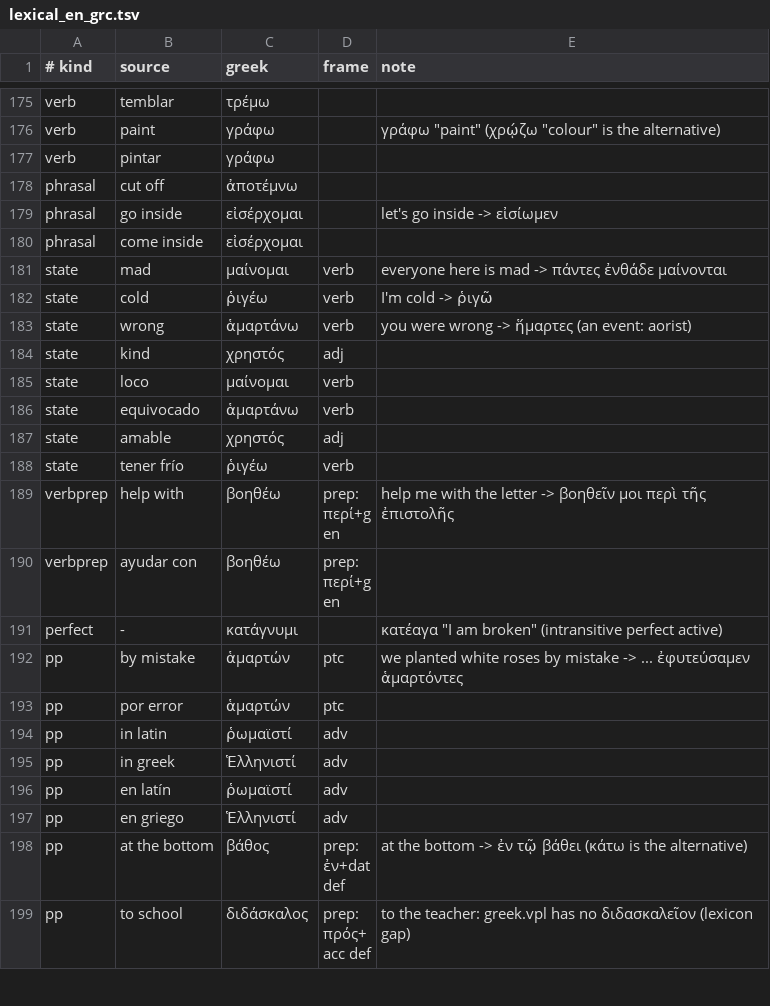
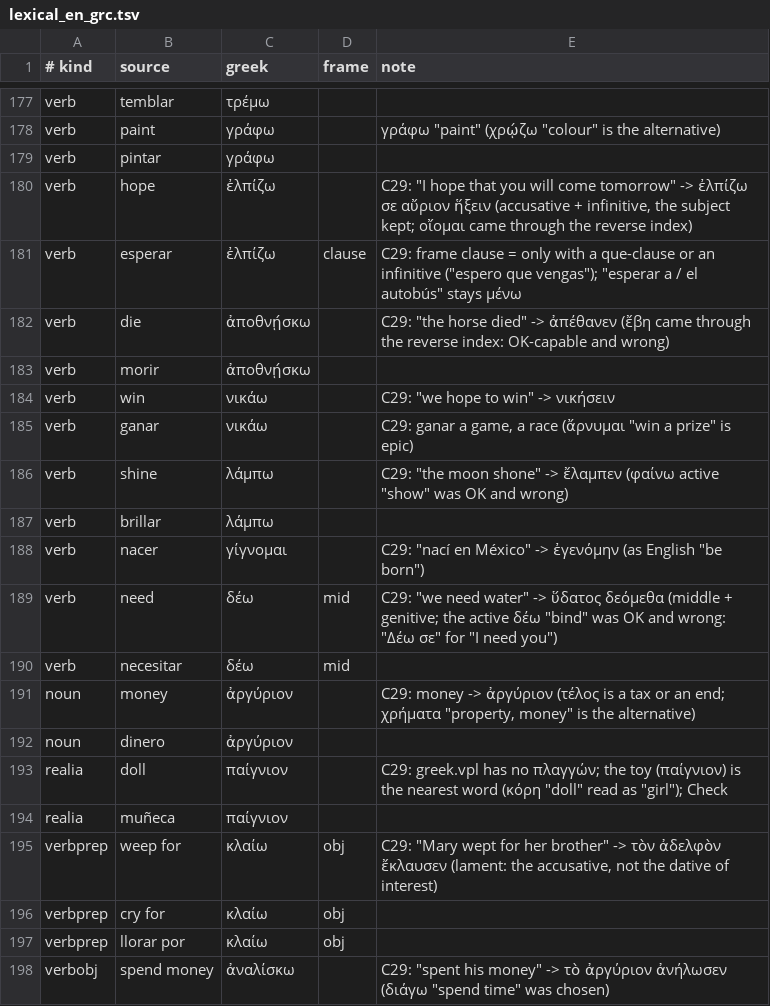
Before and after one commit to oldenKnight/vetusPoeta, a TSV file: data/curated/lexical_en_grc.tsv, drawn as a sheet; only a part is shown, gaps mark what is left out; the shorter side is filled out with more unchanged rows; the diff covers the shown part only.

```diff
--- a/data/curated/lexical_en_grc.tsv
+++ b/data/curated/lexical_en_grc.tsv
@@ -177 +179,20 @@ verb	paint	γράφω		γράφω "paint" (χρῴζω "colour" is the alternati
 verb	pintar	γράφω		
+verb	hope	ἐλπίζω		C29: "I hope that you will come tomorrow" -> ἐλπίζω σε αὔριον ἥξειν (accusative + infinitive, the subject kept; οἴομαι came through the reverse index)
+verb	esperar	ἐλπίζω	clause	C29: frame clause = only with a que-clause or an infinitive ("espero que vengas"); "esperar a / el autobús" stays μένω
+verb	die	ἀποθνῄσκω		C29: "the horse died" -> ἀπέθανεν (ἔβη came through the reverse index: OK-capable and wrong)
+verb	morir	ἀποθνῄσκω		
+verb	win	νικάω		C29: "we hope to win" -> νικήσειν
+verb	ganar	νικάω		C29: ganar a game, a race (ἄρνυμαι "win a prize" is epic)
+verb	shine	λάμπω		C29: "the moon shone" -> ἔλαμπεν (φαίνω active "show" was OK and wrong)
+verb	brillar	λάμπω		
+verb	nacer	γίγνομαι		C29: "nací en México" -> ἐγενόμην (as English "be born")
+verb	need	δέω	mid	C29: "we need water" -> ὕδατος δεόμεθα (middle + genitive; the active δέω "bind" was OK and wrong: "Δέω σε" for "I need you")
+verb	necesitar	δέω	mid	
+noun	money	ἀργύριον		C29: money -> ἀργύριον (τέλος is a tax or an end; χρήματα "property, money" is the alternative)
+noun	dinero	ἀργύριον		
+realia	doll	παίγνιον		C29: greek.vpl has no πλαγγών; the toy (παίγνιον) is the nearest word (κόρη "doll" read as "girl"); Check
+realia	muñeca	παίγνιον		
+verbprep	weep for	κλαίω	obj	C29: "Mary wept for her brother" -> τὸν ἀδελφὸν ἔκλαυσεν (lament: the accusative, not the dative of interest)
+verbprep	cry for	κλαίω	obj	
+verbprep	llorar por	κλαίω	obj	
+verbobj	spend money	ἀναλίσκω		C29: "spent his money" -> τὸ ἀργύριον ἀνήλωσεν (διάγω "spend time" was chosen)
```
Also changed, not shown: 19 added rows and 5 edited cells elsewhere in this file, data/curated/names_grc.tsv, data/curated/readable_grc.tsv, 19 other files.
